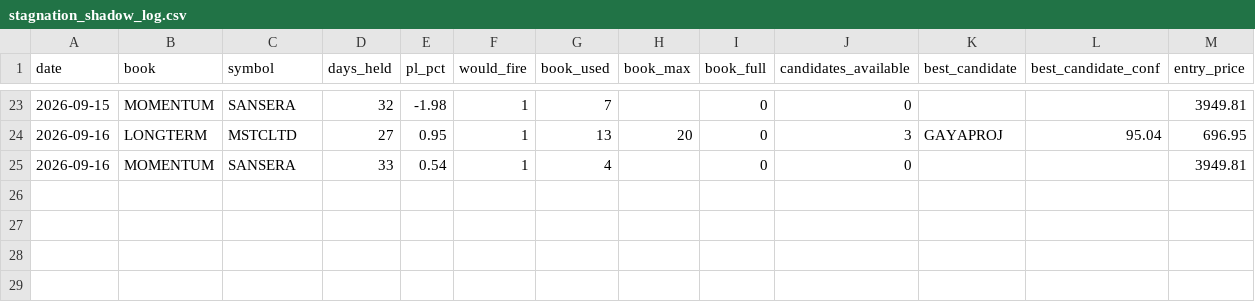
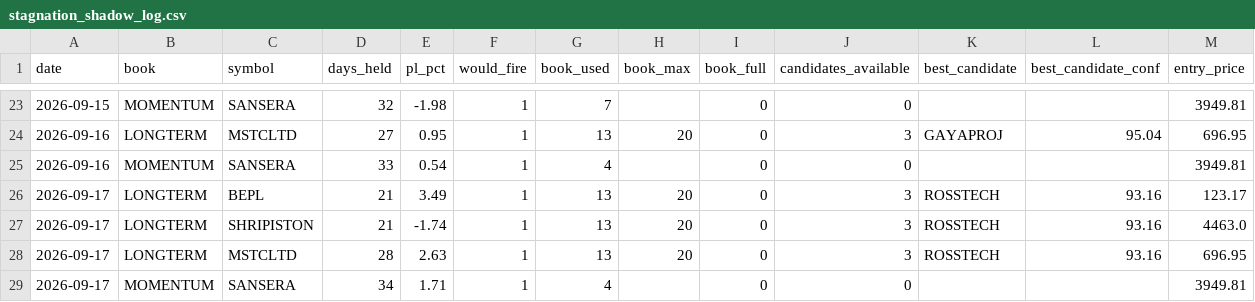
Before and after one commit to Gauravsingh257/stocks-with-gaurav, a CSV file: docs/validation/stagnation_shadow_log.csv, drawn as a sheet; only a part is shown, gaps mark what is left out; rows hold the shown columns only; the diff names each change by its address in the sheet, - before the commit and + after, or states it on an @@ line.

```diff
--- a/docs/validation/stagnation_shadow_log.csv
+++ b/docs/validation/stagnation_shadow_log.csv
+row 26: 2026-09-17 | LONGTERM | BEPL | 21 | 3.49 | 1 | 13 | 20 | 0 | 3 | ROSSTECH | 93.16 | 123.17
+row 27: 2026-09-17 | LONGTERM | SHRIPISTON | 21 | -1.74 | 1 | 13 | 20 | 0 | 3 | ROSSTECH | 93.16 | 4463.0
+row 28: 2026-09-17 | LONGTERM | MSTCLTD | 28 | 2.63 | 1 | 13 | 20 | 0 | 3 | ROSSTECH | 93.16 | 696.95
+row 29: 2026-09-17 | MOMENTUM | SANSERA | 34 | 1.71 | 1 | 4 |  | 0 | 0 |  |  | 3949.81
```
